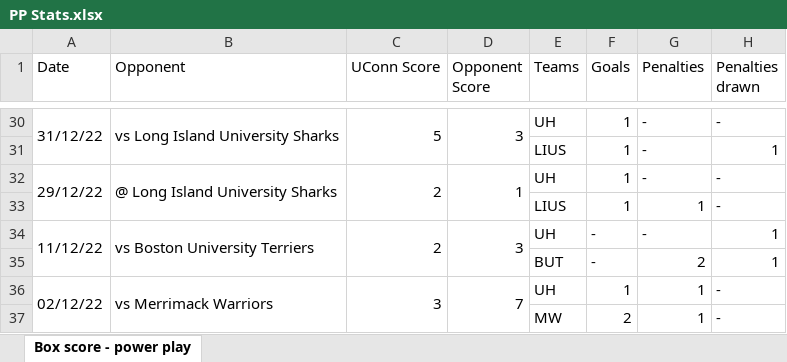
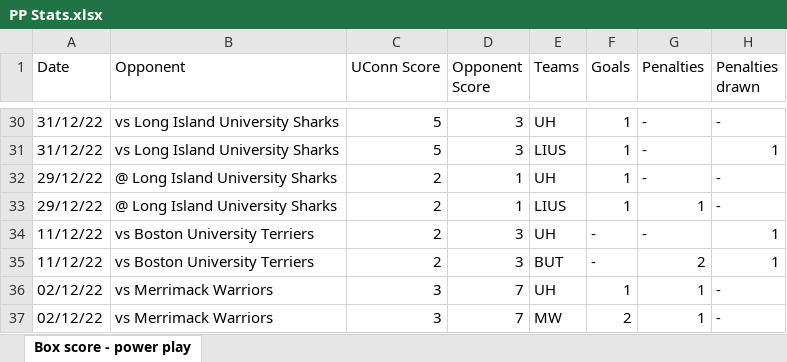
Before and after one commit to alexrpugh/UConn-Mens-Ice-Hockey-Analytics, an Excel workbook: PP Stats.xlsx, sheet Box score - power play, drawn as a sheet; only a part is shown, gaps mark what is left out; values as stored, in another font and other column widths than the file's, no cell formats; the diff covers the shown part only; the diff names each change by its address in the sheet, - before the commit and + after, or states it on an @@ line.

```diff
--- a/PP Stats.xlsx (sheet Box score - power play)
+++ b/PP Stats.xlsx (sheet Box score - power play)
-A30:A31 merged
-B30:B31 merged
-C30:C31 merged
-D30:D31 merged
-A31 (Date): (empty)
+A31 (Date): 31/12/22
-B31 (Opponent): (empty)
+B31 (Opponent): vs Long Island University Sharks
-C31 (UConn Score): (empty)
+C31 (UConn Score): 5
-D31 (Opponent Score): (empty)
+D31 (Opponent Score): 3
-A32:A33 merged
-B32:B33 merged
-C32:C33 merged
-D32:D33 merged
-A33 (Date): (empty)
+A33 (Date): 29/12/22
-B33 (Opponent): (empty)
+B33 (Opponent): @ Long Island University Sharks
-C33 (UConn Score): (empty)
+C33 (UConn Score): 2
-D33 (Opponent Score): (empty)
+D33 (Opponent Score): 1
-A34:A35 merged
-B34:B35 merged
-C34:C35 merged
-D34:D35 merged
-A35 (Date): (empty)
+A35 (Date): 11/12/22
-B35 (Opponent): (empty)
+B35 (Opponent): vs Boston University Terriers
-C35 (UConn Score): (empty)
+C35 (UConn Score): 2
-D35 (Opponent Score): (empty)
+D35 (Opponent Score): 3
-A36:A37 merged
-B36:B37 merged
-C36:C37 merged
-D36:D37 merged
-A37 (Date): (empty)
+A37 (Date): 02/12/22
-B37 (Opponent): (empty)
+B37 (Opponent): vs Merrimack Warriors
-C37 (UConn Score): (empty)
+C37 (UConn Score): 3
-D37 (Opponent Score): (empty)
+D37 (Opponent Score): 7
```
Also changed, not shown: 506 edited cells and merged cells elsewhere in this sheet, cell formats.
